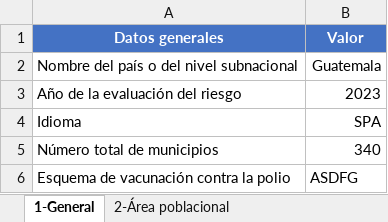
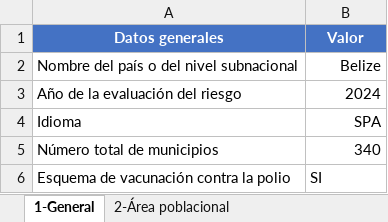
Before and after one commit to IM-Data-PAHO/polio-risk-assessment, an Excel workbook: src/Data/country_data.xlsx, sheet 1-General, drawn as a sheet; values as stored, in another font and other column widths than the file's, no borders; the diff names each change by its address in the sheet, - before the commit and + after, or states it on an @@ line.

Commit message:
changed default for belize for comparison with mmr

```diff
--- a/src/Data/country_data.xlsx (sheet 1-General)
+++ b/src/Data/country_data.xlsx (sheet 1-General)
-B2 (Valor): Guatemala
+B2 (Valor): Belize
-B3 (Valor): 2023
+B3 (Valor): 2024
-B6 (Valor): ASDFG
+B6 (Valor): SI
```
Also changed, not shown: sheet 3-Inmunidad poblacional, sheet 6-Brotes de EPV, sheet 4-Vigilancia, sheet 2-Área poblacional, sheet 5-Determinantes, src/Data/polio_results.xlsx, src/R/Modals/qarm_lang.xlsx, 9 other files.
